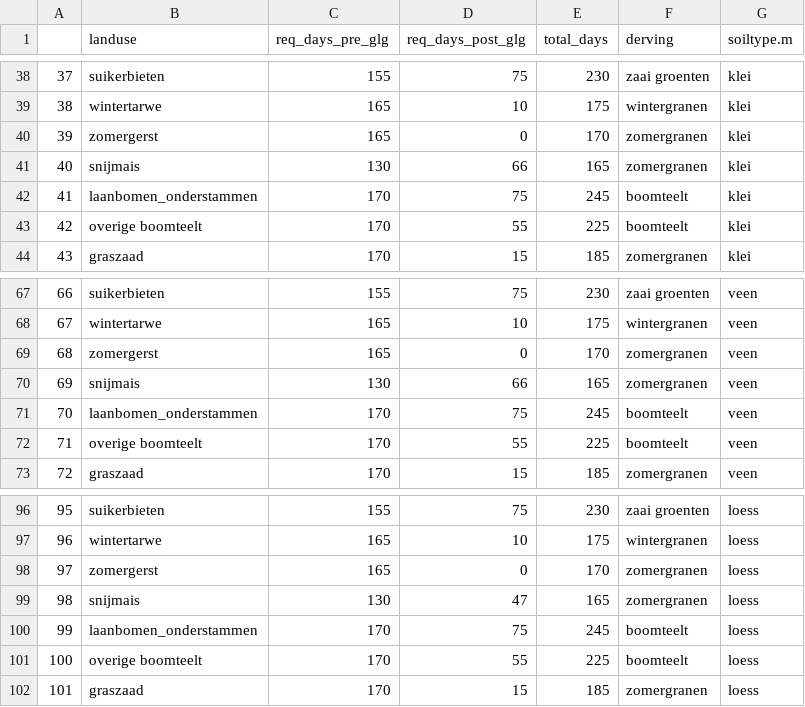
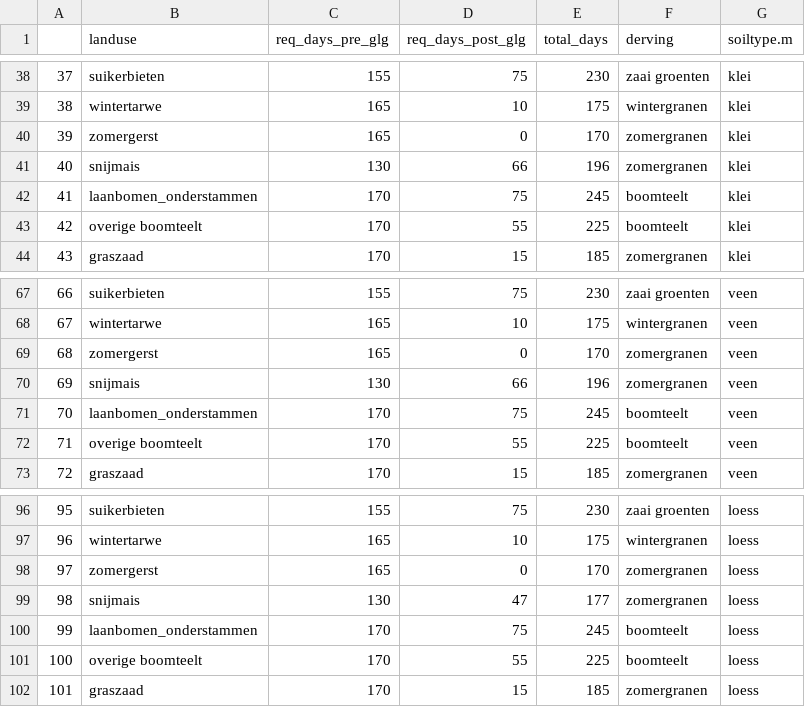
Before and after one commit to AgroCares/Open-Bodem-Index-Calculator, a CSV file: DEV/data/season.obic.csv, drawn as a sheet; only a part is shown, gaps mark what is left out; the diff covers the shown part only.

Commit message:
adjust season.obic$total_days and test accordingly

```diff
--- a/DEV/data/season.obic.csv
+++ b/DEV/data/season.obic.csv
@@ -40,3 +40,3 @@
 "39","zomergerst",165,0,170,"zomergranen","klei"
-"40","snijmais",130,66,165,"zomergranen","klei"
+"40","snijmais",130,66,196,"zomergranen","klei"
 "41","laanbomen_onderstammen",170,75,245,"boomteelt","klei"
@@ -69,3 +69,3 @@
 "68","zomergerst",165,0,170,"zomergranen","veen"
-"69","snijmais",130,66,165,"zomergranen","veen"
+"69","snijmais",130,66,196,"zomergranen","veen"
 "70","laanbomen_onderstammen",170,75,245,"boomteelt","veen"
@@ -98,3 +98,3 @@
 "97","zomergerst",165,0,170,"zomergranen","loess"
-"98","snijmais",130,47,165,"zomergranen","loess"
+"98","snijmais",130,47,177,"zomergranen","loess"
 "99","laanbomen_onderstammen",170,75,245,"boomteelt","loess"
```
Also changed, not shown: 9 edited cells elsewhere in this file, 3 other files.
